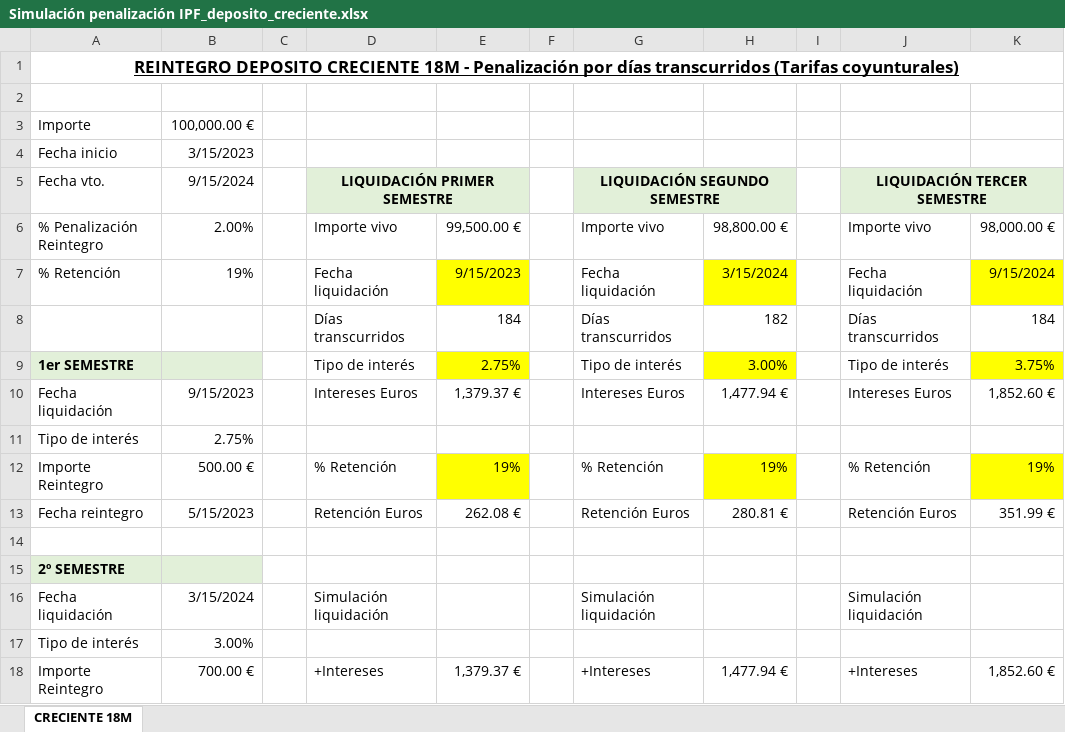
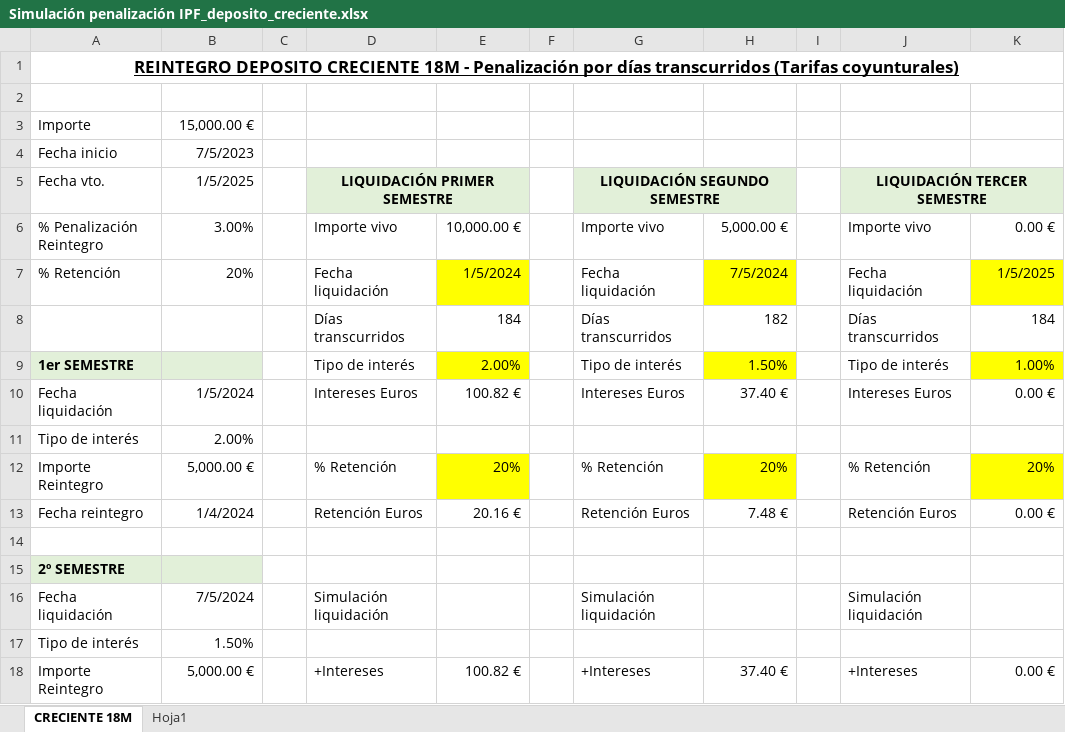
Before and after one commit to PolSysadmit/Simulaciion-penalizacion-IPF---Deposito-Creciente, an Excel workbook: Simulación penalización IPF_deposito_creciente.xlsx, sheet CRECIENTE 18M, drawn as a sheet; only a part is shown; values as stored, in another font and other column widths than the file's, no borders; the diff covers the shown part only; the diff names each change by its address in the sheet, - before the commit and + after, or states it on an @@ line.

```diff
--- a/Simulación penalización IPF_deposito_creciente.xlsx (sheet CRECIENTE 18M)
+++ b/Simulación penalización IPF_deposito_creciente.xlsx (sheet CRECIENTE 18M)
+sheet tab: Hoja1
-B3 (1/5/2025): 100,000.00 €
+B3 (1/5/2025): 15,000.00 €
-B4 (1/5/2025): 3/15/2023
+B4 (1/5/2025): 7/5/2023
-B5: 9/15/2024
+B5: 1/5/2025
-B6 (1/5/2025): 2.00%
+B6 (1/5/2025): 3.00%
-E6: 99,500.00 €
+E6: 10,000.00 €
-H6: 98,800.00 €
+H6: 5,000.00 €
-K6: 98,000.00 €
+K6: 0.00 €
-B7 (1/5/2025): 19%
+B7 (1/5/2025): 20%
-E7: 9/15/2023
+E7: 1/5/2024
-H7: 3/15/2024
+H7: 7/5/2024
-K7: 9/15/2024
+K7: 1/5/2025
-E9: 2.75%
+E9: 2.00%
-H9: 3.00%
+H9: 1.50%
-K9: 3.75%
+K9: 1.00%
-B10 (1/5/2025): 9/15/2023
+B10 (1/5/2025): 1/5/2024
-E10: 1,379.37 €
+E10: 100.82 €
-H10: 1,477.94 €
+H10: 37.40 €
-K10: 1,852.60 €
+K10: 0.00 €
-B11 (1/5/2025): 2.75%
+B11 (1/5/2025): 2.00%
-B12 (1/5/2025): 500.00 €
+B12 (1/5/2025): 5,000.00 €
-E12: 19%
+E12: 20%
-H12: 19%
+H12: 20%
-K12: 19%
+K12: 20%
-B13 (1/5/2025): 5/15/2023
+B13 (1/5/2025): 1/4/2024
-E13: 262.08 €
+E13: 20.16 €
-H13: 280.81 €
+H13: 7.48 €
-K13: 351.99 €
+K13: 0.00 €
-B16 (1/5/2025): 3/15/2024
+B16 (1/5/2025): 7/5/2024
-B17 (1/5/2025): 3.00%
+B17 (1/5/2025): 1.50%
-B18 (1/5/2025): 700.00 €
+B18 (1/5/2025): 5,000.00 €
-E18: 1,379.37 €
+E18: 100.82 €
-H18: 1,477.94 €
+H18: 37.40 €
-K18: 1,852.60 €
+K18: 0.00 €
```
Also changed, not shown: 2 added rows, 2 removed rows and 53 edited cells elsewhere in this sheet, 2 other files.
